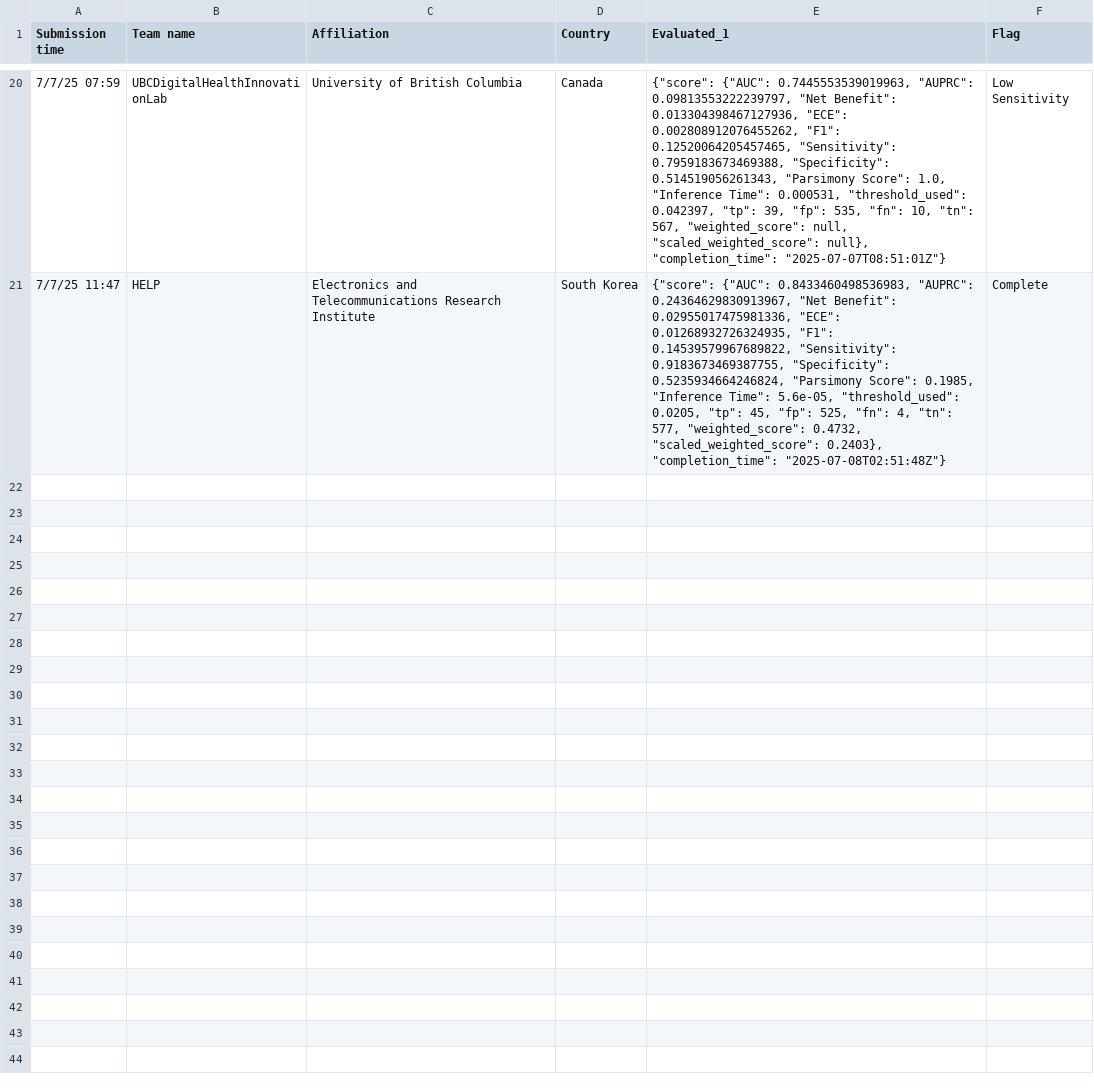
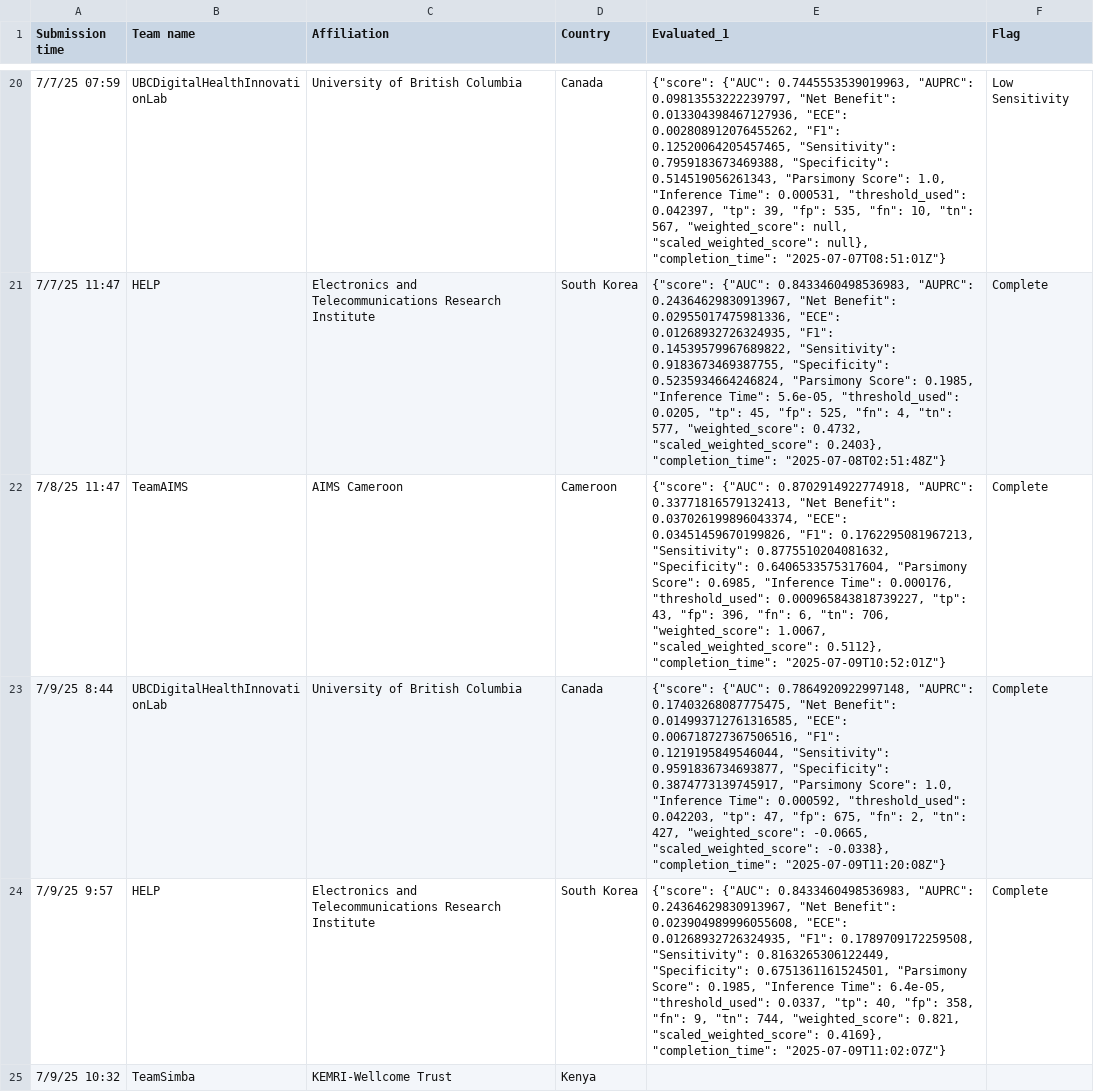
Before and after one commit to aditya1000/Leaderboard-Scoring-Simulation, a CSV file: Eva_csv - Sheet1.csv, drawn as a sheet; only a part is shown, gaps mark what is left out.

Commit message:
Update Eva_csv - Sheet1.csv

```diff
--- a/Eva_csv - Sheet1.csv
+++ b/Eva_csv - Sheet1.csv
@@ -21 +21,5 @@ Submission time,Team name,Affiliation,Country,Evaluated_1,Flag
 7/7/25 11:47,HELP,Electronics and Telecommunications Research Institute,South Korea,"{""score"": {""AUC"": 0.8433460498536983, ""AUPRC"": 0.24364629830913967, ""Net Benefit"": 0.02955017475981336, ""ECE"": 0.01268932726324935, ""F1"": 0.14539579967689822, ""Sensitivity"": 0.9183673469387755, ""Specificity"": 0.5235934664246824, ""Parsimony Score"": 0.1985, ""Inference Time"": 5.6e-05, ""threshold_used"": 0.0205, ""tp"": 45, ""fp"": 525, ""fn"": 4, ""tn"": 577, ""weighted_score"": 0.4732, ""scaled_weighted_score"": 0.2403}, ""completion_time"": ""2025-07-08T02:51:48Z""}",Complete
+7/8/25 11:47,TeamAIMS,AIMS Cameroon,Cameroon,"{""score"": {""AUC"": 0.8702914922774918, ""AUPRC"": 0.33771816579132413, ""Net Benefit"": 0.037026199896043374, ""ECE"": 0.03451459670199826, ""F1"": 0.1762295081967213, ""Sensitivity"": 0.8775510204081632, ""Specificity"": 0.6406533575317604, ""Parsimony Score"": 0.6985, ""Inference Time"": 0.000176, ""threshold_used"": 0.000965843818739227, ""tp"": 43, ""fp"": 396, ""fn"": 6, ""tn"": 706, ""weighted_score"": 1.0067, ""scaled_weighted_score"": 0.5112}, ""completion_time"": ""2025-07-09T10:52:01Z""}",Complete
+7/9/25 8:44,UBCDigitalHealthInnovationLab,University of British Columbia,Canada,"{""score"": {""AUC"": 0.7864920922997148, ""AUPRC"": 0.17403268087775475, ""Net Benefit"": 0.014993712761316585, ""ECE"": 0.006718727367506516, ""F1"": 0.1219195849546044, ""Sensitivity"": 0.9591836734693877, ""Specificity"": 0.3874773139745917, ""Parsimony Score"": 1.0, ""Inference Time"": 0.000592, ""threshold_used"": 0.042203, ""tp"": 47, ""fp"": 675, ""fn"": 2, ""tn"": 427, ""weighted_score"": -0.0665, ""scaled_weighted_score"": -0.0338}, ""completion_time"": ""2025-07-09T11:20:08Z""}",Complete
+7/9/25 9:57,HELP,Electronics and Telecommunications Research Institute,South Korea,"{""score"": {""AUC"": 0.8433460498536983, ""AUPRC"": 0.24364629830913967, ""Net Benefit"": 0.023904989996055608, ""ECE"": 0.01268932726324935, ""F1"": 0.1789709172259508, ""Sensitivity"": 0.8163265306122449, ""Specificity"": 0.6751361161524501, ""Parsimony Score"": 0.1985, ""Inference Time"": 6.4e-05, ""threshold_used"": 0.0337, ""tp"": 40, ""fp"": 358, ""fn"": 9, ""tn"": 744, ""weighted_score"": 0.821, ""scaled_weighted_score"": 0.4169}, ""completion_time"": ""2025-07-09T11:02:07Z""}",Complete
+7/9/25 10:32,TeamSimba,KEMRI-Wellcome Trust,Kenya,"",
```
